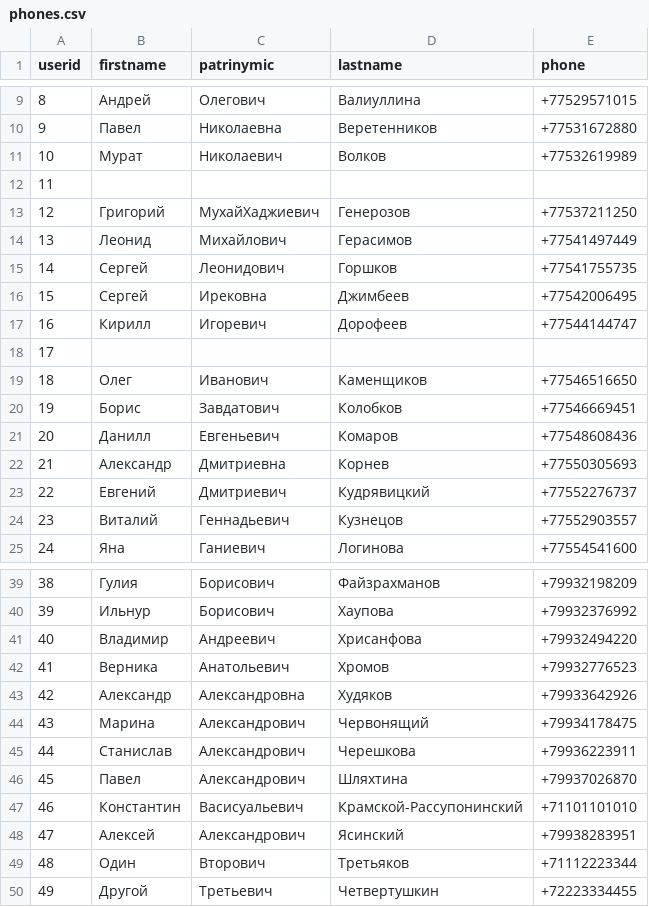
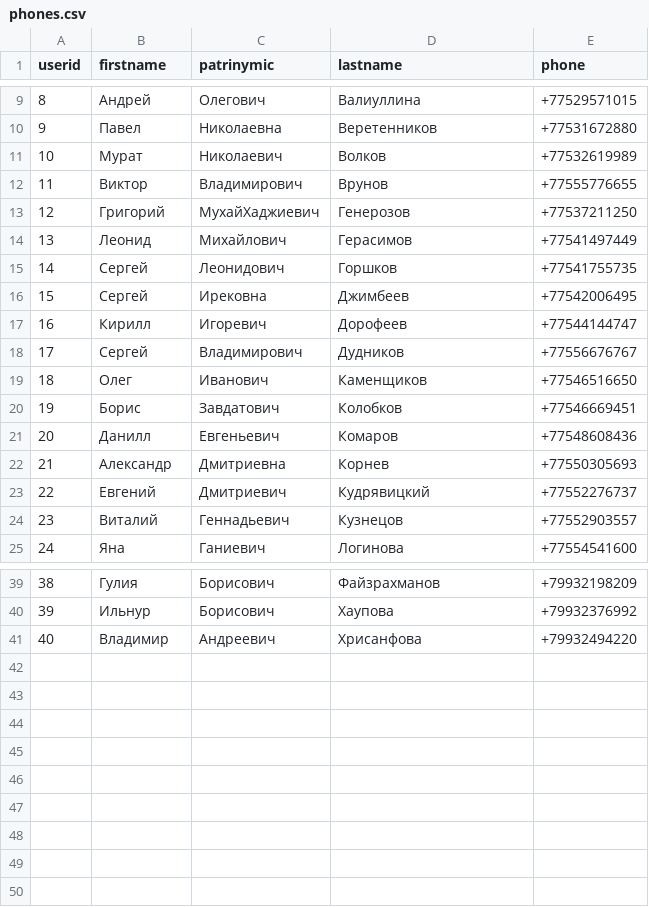
Before and after one commit to lexizli/pyLessons, a CSV file: hw8_var2/hw8_in_modules/phones.csv, drawn as a sheet; only a part is shown, gaps mark what is left out.

```diff
--- a/hw8_var2/hw8_in_modules/phones.csv
+++ b/hw8_var2/hw8_in_modules/phones.csv
@@ -11,3 +11,3 @@ userid,firstname,patrinymic,lastname,phone
 10,Мурат,Николаевич,Волков,+77532619989
-11,,,,
+11,Виктор,Владимирович,Врунов,+77555776655
 12,Григорий,МухайХаджиевич,Генерозов,+77537211250
@@ -17,3 +17,3 @@ userid,firstname,patrinymic,lastname,phone
 16,Кирилл,Игоревич,Дорофеев,+77544144747
-17,,,,
+17,Сергей,Владимирович,Дудников,+77556676767
 18,Олег,Иванович,Каменщиков,+77546516650
@@ -41,10 +41 @@ userid,firstname,patrinymic,lastname,phone
 40,Владимир,Андреевич,Хрисанфова,+79932494220
-41,Верника,Анатольевич,Хромов,+79932776523
-42,Александр,Александровна,Худяков,+79933642926
-43,Марина,Александрович,Червонящий,+79934178475
-44,Станислав,Александрович,Черешкова,+79936223911
-45,Павел,Александрович,Шляхтина,+79937026870
-46,Константин,Васисуальевич,Крамской-Рассупонинский,+71101101010
-47,Алексей,Александрович,Ясинский,+79938283951
-48,Один,Вторович,Третьяков,+71112223344
-49,Другой,Третьевич,Четвертушкин,+72223334455
```
Also changed, not shown: 3 other files.
